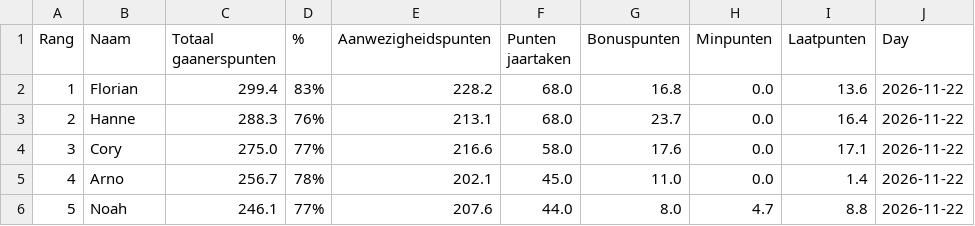
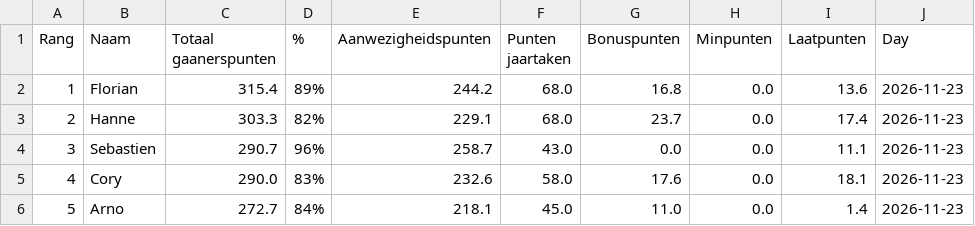
Before and after one commit to Buddidon/Gaanerslijst_tracker, a CSV file: data.csv, drawn as a sheet; only a part is shown; the diff covers the shown part only.

```diff
--- a/data.csv
+++ b/data.csv
@@ -1,6 +1,6 @@
 Rang,Naam,Totaal gaanerspunten,% ,Aanwezigheidspunten,Punten jaartaken ,Bonuspunten,Minpunten,Laatpunten,Day
-1,Florian,299.4,83%,228.2,68.0,16.8,0.0,13.6,2026-11-22
-2,Hanne,288.3,76%,213.1,68.0,23.7,0.0,16.4,2026-11-22
-3,Cory,275.0,77%,216.6,58.0,17.6,0.0,17.1,2026-11-22
-4,Arno,256.7,78%,202.1,45.0,11.0,0.0,1.4,2026-11-22
-5,Noah,246.1,77%,207.6,44.0,8.0,4.7,8.8,2026-11-22
+1,Florian,315.4,89%,244.2,68.0,16.8,0.0,13.6,2026-11-23
+2,Hanne,303.3,82%,229.1,68.0,23.7,0.0,17.4,2026-11-23
+3,Sebastien,290.7,96%,258.7,43.0,0.0,0.0,11.1,2026-11-23
+4,Cory,290.0,83%,232.6,58.0,17.6,0.0,18.1,2026-11-23
+5,Arno,272.7,84%,218.1,45.0,11.0,0.0,1.4,2026-11-23
```
Also changed, not shown: 99 edited cells elsewhere in this file, history_file.csv, 1 other file.
